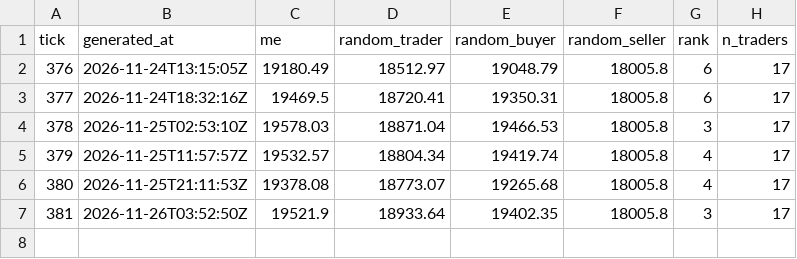
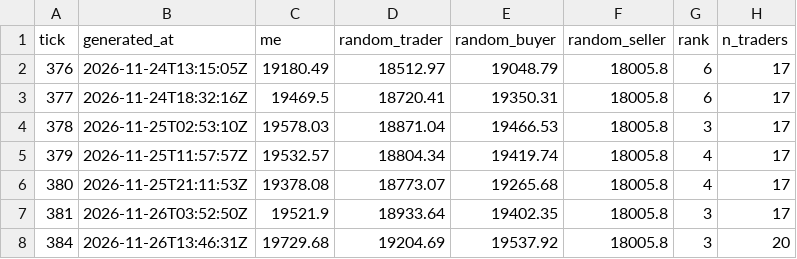
Before and after one commit to joeldt/ensim-trader-joeldt, a CSV file: docs/data/performance_log.csv, drawn as a sheet.

```diff
--- a/docs/data/performance_log.csv
+++ b/docs/data/performance_log.csv
@@ -7 +7,2 @@ tick,generated_at,me,random_trader,random_buyer,random_seller,rank,n_traders
 381,2026-11-26T03:52:50Z,19521.9,18933.64,19402.35,18005.8,3,17
+384,2026-11-26T13:46:31Z,19729.68,19204.69,19537.92,18005.8,3,20
```
Also changed, not shown: docs/data/decision_log.csv, 2 other files.
